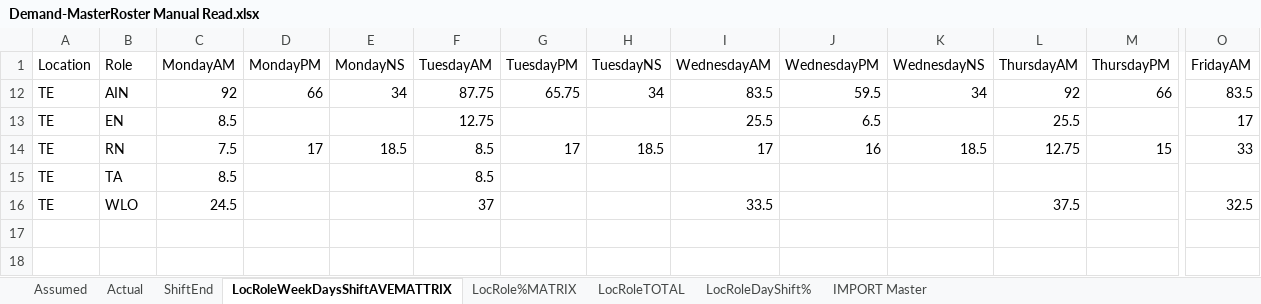
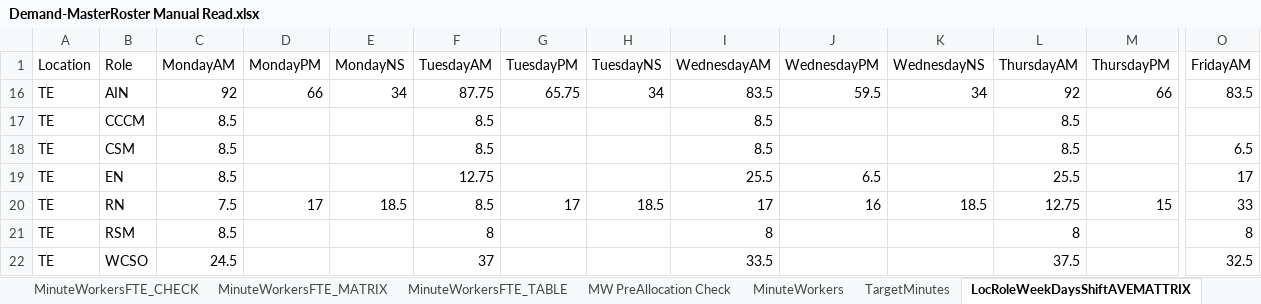
Before and after one commit to CENTRIEffortManagement/ResidentialCare, an Excel workbook: CLIENT/DATExx-Whiddon/UNITS/Unit1/1. Input/Demand-MasterRoster Manual Read.xlsx, sheet LocRoleWeekDaysShiftAVEMATTRIX, drawn as a sheet; only a part is shown, gaps mark what is left out; values as stored, in another font and other column widths than the file's, no borders; charts and pictures and table styles not drawn; removed rows and columns are numbered as before the commit, all else as after; rows hold the shown columns only; the diff names each change by its address in the sheet, - before the commit and + after, or states it on an @@ line.

Commit message:
MinuteWorkers Table, Matrix Chart

```diff
--- a/CLIENT/DATExx-Whiddon/UNITS/Unit1/1. Input/Demand-MasterRoster Manual Read.xlsx (sheet LocRoleWeekDaysShiftAVEMATTRIX)
+++ b/CLIENT/DATExx-Whiddon/UNITS/Unit1/1. Input/Demand-MasterRoster Manual Read.xlsx (sheet LocRoleWeekDaysShiftAVEMATTRIX)
+sheet tab: MinuteWorkersFTE_CHECK
+sheet tab: MinuteWorkersFTE_MATRIX
+sheet tab: MinuteWorkersFTE_TABLE
+sheet tab: MW PreAllocation Check
+sheet tab: MinuteWorkers
+sheet tab: TargetMinutes
+row 17: TE | CCCM | 8.5 |  |  | 8.5 |  |  | 8.5 |  |  | 8.5
+row 18: TE | CSM | 8.5 |  |  | 8.5 |  |  | 8.5 |  |  | 8.5 |  | 6.5
-row 15: TE | TA | 8.5 |  |  | 8.5
+row 21: TE | RSM | 8.5 |  |  | 8 |  |  | 8 |  |  | 8 |  | 8
-B22 (Role): WLO
+B22 (Role): WCSO
```
Also changed, not shown: sheet LocRoleTOTAL, sheet LocRole%MATRIX, other sheet tabs, hidden cells, charts or pictures, 3 other files.
